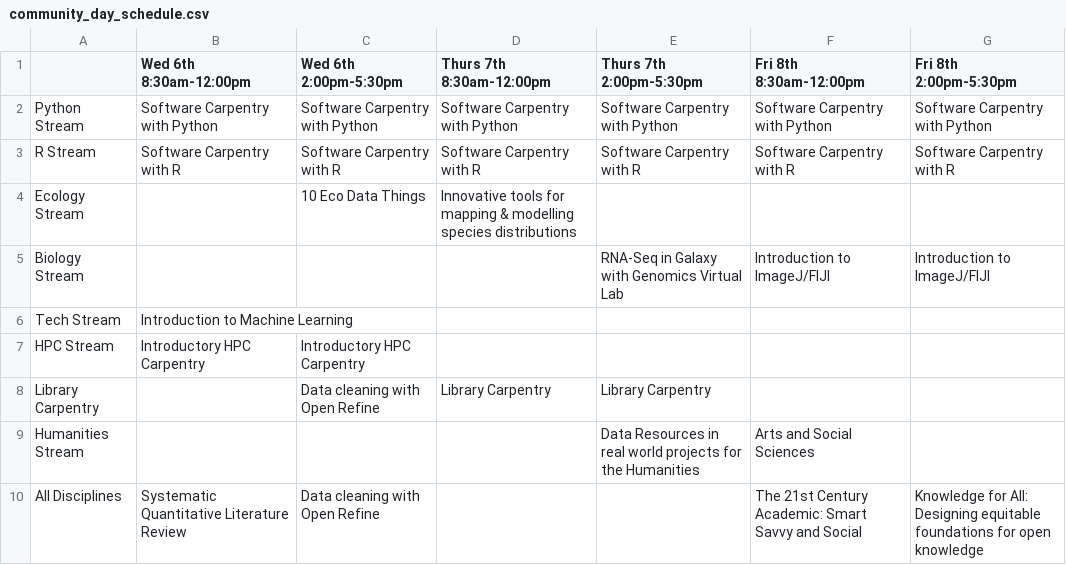
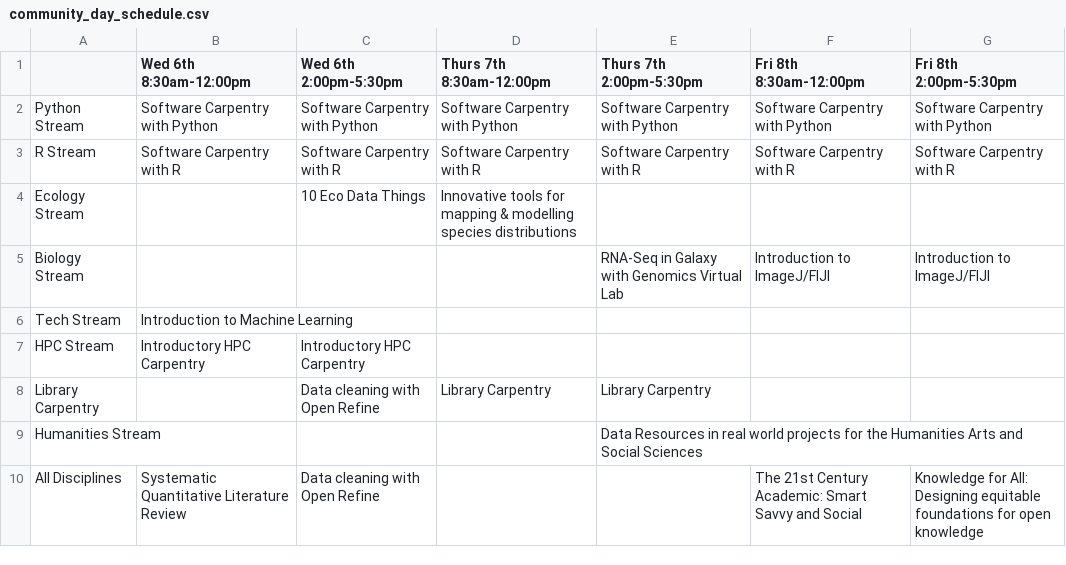
Before and after one commit to resbaz/resbaz2018, a CSV file: brisbane/community_day_schedule.csv, drawn as a sheet.

Commit message:
Update community_day_schedule.csv

```diff
--- a/brisbane/community_day_schedule.csv
+++ b/brisbane/community_day_schedule.csv
@@ -8,3 +8,3 @@ HPC Stream,Introductory HPC Carpentry,Introductory HPC Carpentry,,,,
 Library Carpentry,,Data cleaning with Open Refine,Library Carpentry,Library Carpentry,,
-Humanities Stream,,,,Data Resources in real world projects for the Humanities, Arts and Social Sciences,,
+Humanities Stream,,,,Data Resources in real world projects for the Humanities Arts and Social Sciences,,
 All Disciplines,Systematic Quantitative Literature Review,Data cleaning with Open Refine,,,The 21st Century Academic: Smart Savvy and Social,Knowledge for All: Designing equitable foundations for open knowledge
```
